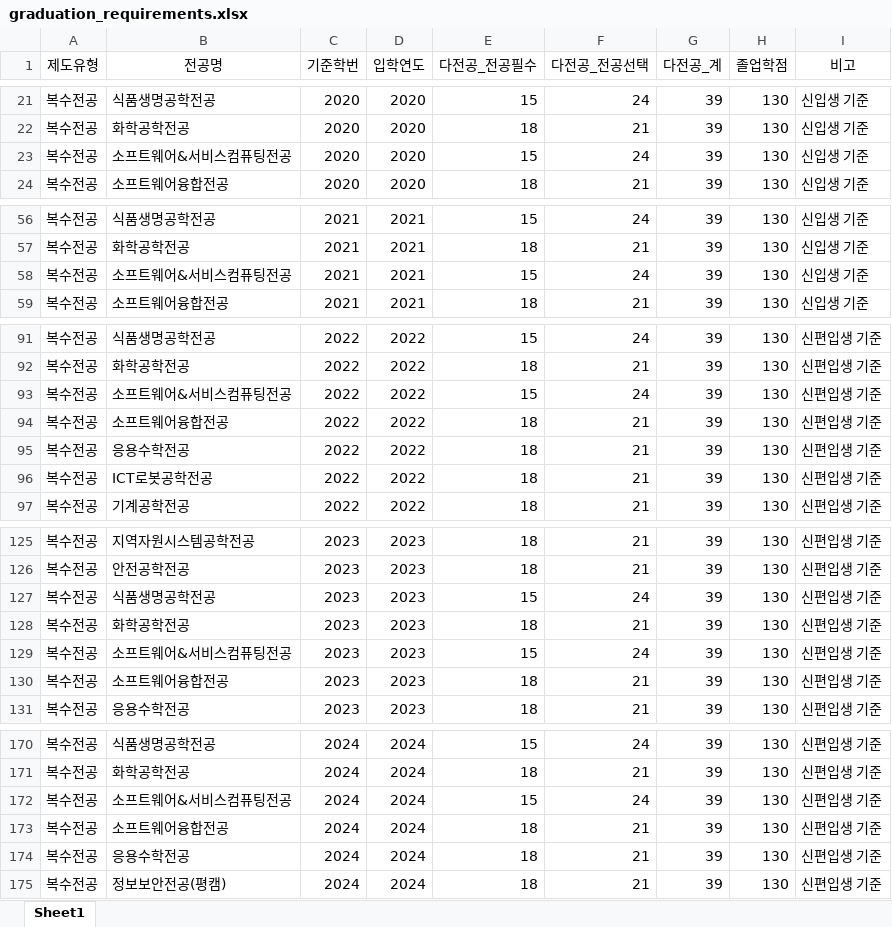
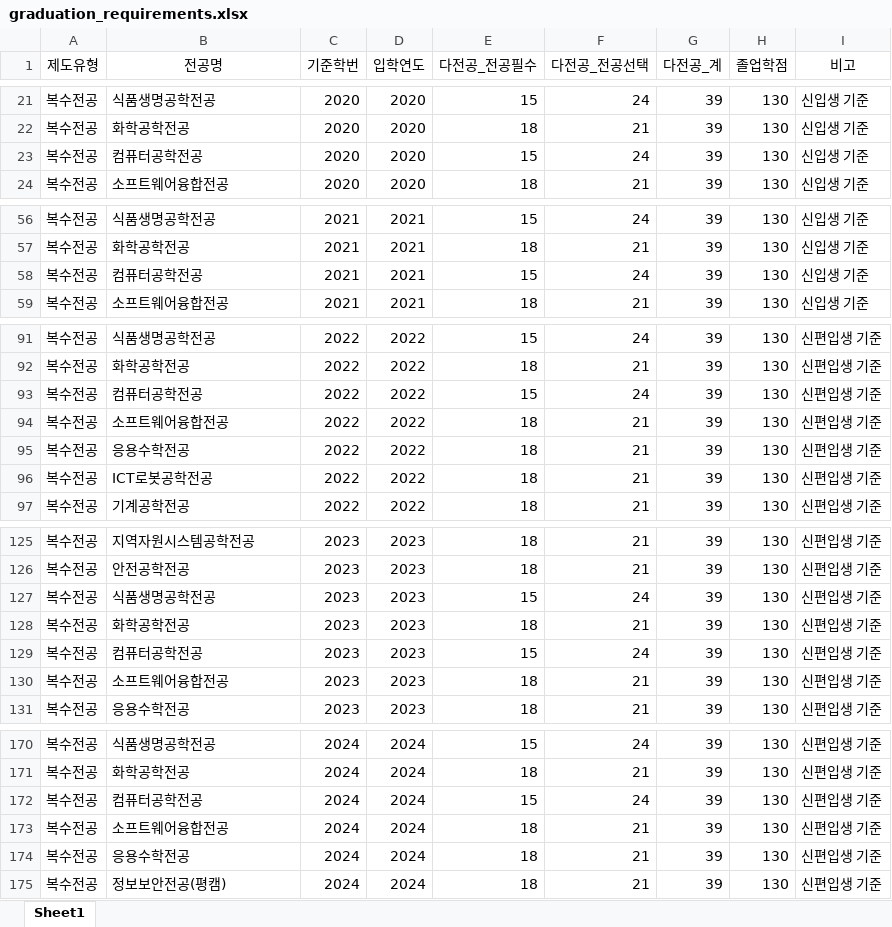
Before and after one commit to hknu-academic/gemini-chat-app, an Excel workbook: data/graduation_requirements.xlsx, sheet Sheet1, drawn as a sheet; only a part is shown, gaps mark what is left out; values as stored, in another font and other column widths than the file's, no borders; the diff covers the shown part only; the diff names each change by its address in the sheet, - before the commit and + after, or states it on an @@ line.

```diff
--- a/data/graduation_requirements.xlsx (sheet Sheet1)
+++ b/data/graduation_requirements.xlsx (sheet Sheet1)
-B23 (전공명): 소프트웨어&서비스컴퓨팅전공
+B23 (전공명): 컴퓨터공학전공
-B58 (전공명): 소프트웨어&서비스컴퓨팅전공
+B58 (전공명): 컴퓨터공학전공
-B93 (전공명): 소프트웨어&서비스컴퓨팅전공
+B93 (전공명): 컴퓨터공학전공
-B129 (전공명): 소프트웨어&서비스컴퓨팅전공
+B129 (전공명): 컴퓨터공학전공
-B172 (전공명): 소프트웨어&서비스컴퓨팅전공
+B172 (전공명): 컴퓨터공학전공
```
Also changed, not shown: 13 edited cells elsewhere in this sheet, data/majors_info.xlsx, data/primary_requirements.xlsx.
